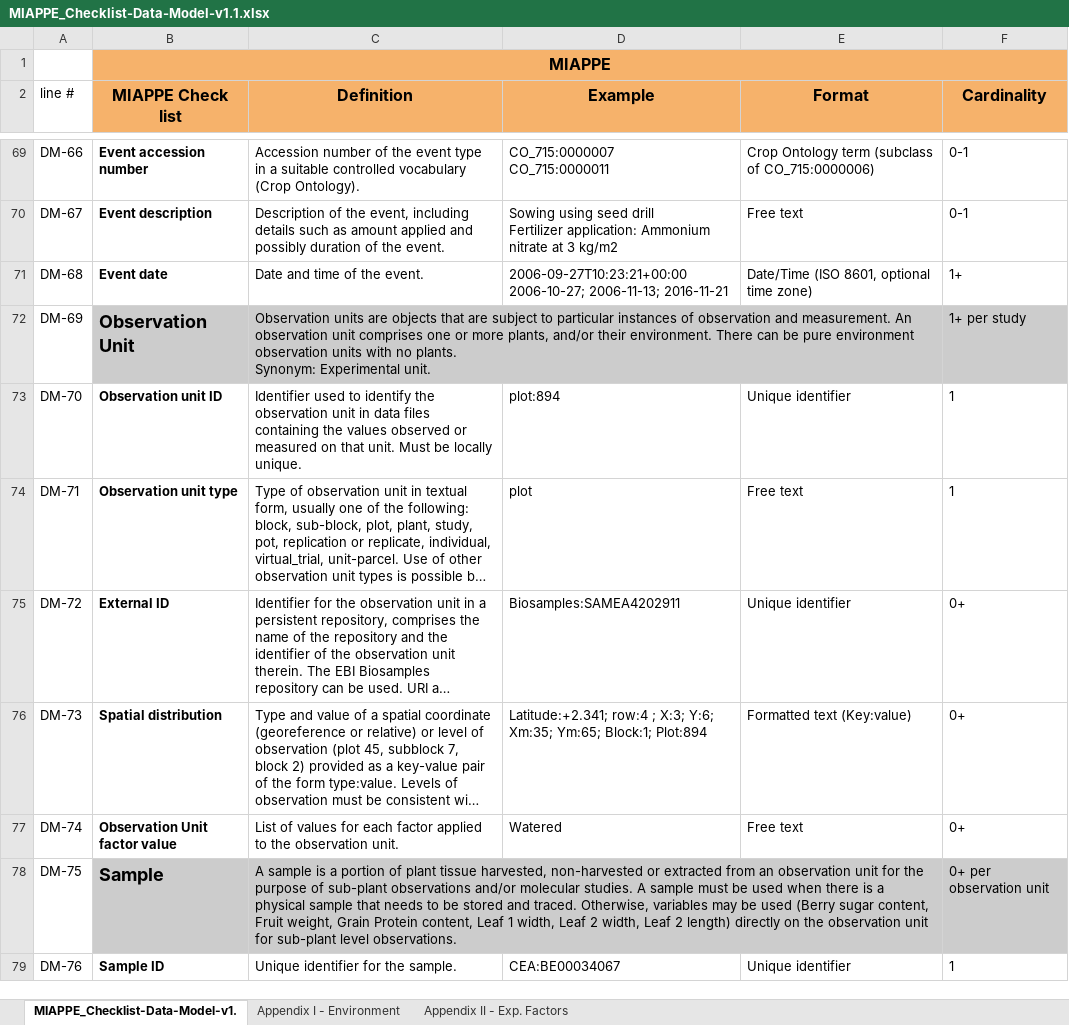
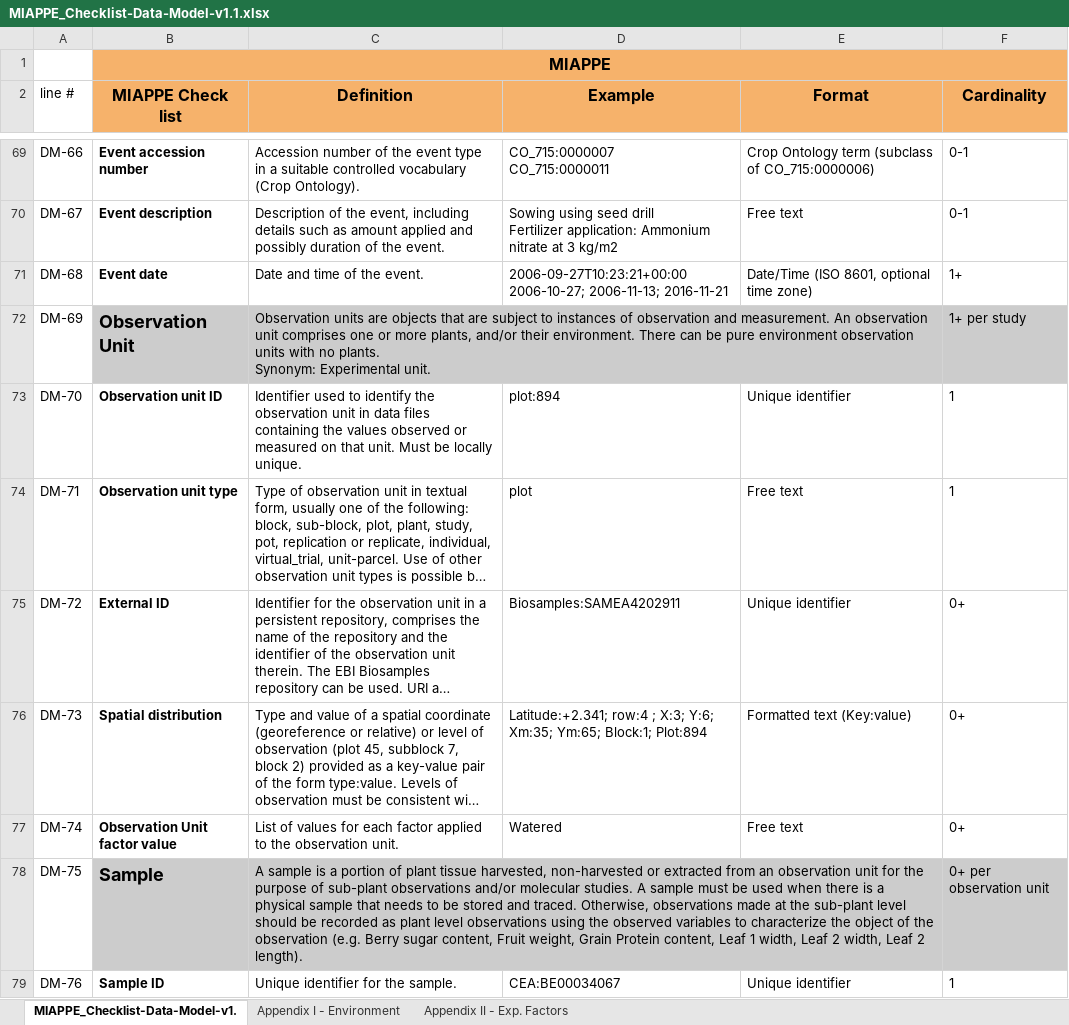
Before and after one commit to MIAPPE/MIAPPE, an Excel workbook: MIAPPE_Checklist-Data-Model-v1.1/MIAPPE_Checklist-Data-Model-v1.1.xlsx, sheet MIAPPE_Checklist-Data-Model-v1., drawn as a sheet; only a part is shown, gaps mark what is left out; long unchanged cells end in …; values as stored, in another font and other column widths than the file's, no borders; the diff names each change by its address in the sheet, - before the commit and + after, or states it on an @@ line.

```diff
--- a/MIAPPE_Checklist-Data-Model-v1.1/MIAPPE_Checklist-Data-Model-v1.1.xlsx (sheet MIAPPE_Checklist-Data-Model-v1.)
+++ b/MIAPPE_Checklist-Data-Model-v1.1/MIAPPE_Checklist-Data-Model-v1.1.xlsx (sheet MIAPPE_Checklist-Data-Model-v1.)
-C72 (Definition): …subject to particular instances of…
+C72 (Definition): …subject to instances of…
-C78 (Definition): …traced. Otherwise, variables may be used (Berry sugar content, Fruit weight, Grain Protein content, Leaf 1 width, Leaf 2 width, Leaf 2 length) directly on the observation unit for sub-plant level observations.
+C78 (Definition): …traced. Otherwise, observations made at the sub-plant level should be recorded as plant level observations using the observed variables to characterize the object of the observation (e.g. Berry sugar content, Fruit weight, Grain Protein content, Leaf 1 width, Leaf 2 width, Leaf 2 length).
```
Also changed, not shown: MIAPPE_Checklist-Data-Model-v1.1/MIAPPE_submission_template/MIAPPEv1.1_compliant_submission_template.xlsx, 2 other files.
